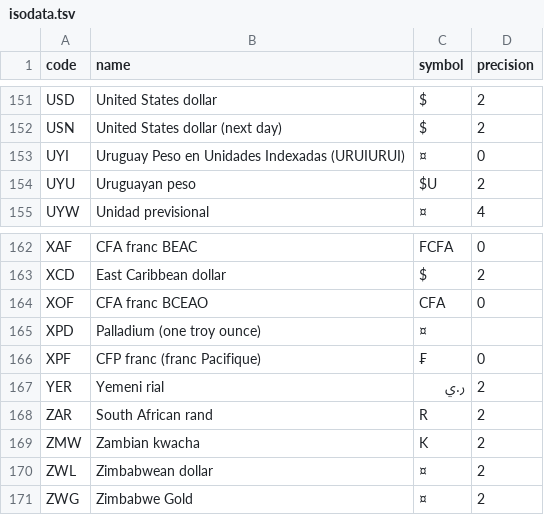
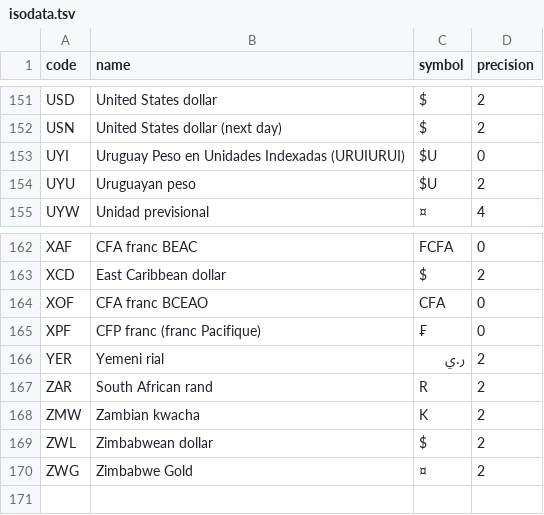
Before and after one commit to snubwoody/folio, a TSV file: crates/folio-desktop/isodata.tsv, drawn as a sheet; only a part is shown, gaps mark what is left out.

```diff
--- a/crates/folio-desktop/isodata.tsv
+++ b/crates/folio-desktop/isodata.tsv
@@ -152,3 +152,3 @@ USD	United States dollar	$	2
 USN	United States dollar (next day)	$	2
-UYI	Uruguay Peso en Unidades Indexadas (URUIURUI)	¤	0
+UYI	Uruguay Peso en Unidades Indexadas (URUIURUI)	$U	0
 UYU	Uruguayan peso	$U	2
@@ -164,3 +164,2 @@ XCD	East Caribbean dollar	$	2
 XOF	CFA franc BCEAO	CFA	0
-XPD	Palladium (one troy ounce)	¤
 XPF	CFP franc (franc Pacifique)	₣	0
@@ -169,3 +168,3 @@ ZAR	South African rand	R	2
 ZMW	Zambian kwacha	K	2
-ZWL	Zimbabwean dollar	¤	2
+ZWL	Zimbabwean dollar	$	2
 ZWG	Zimbabwe Gold	¤	2
```
Also changed, not shown: 2 other files.
